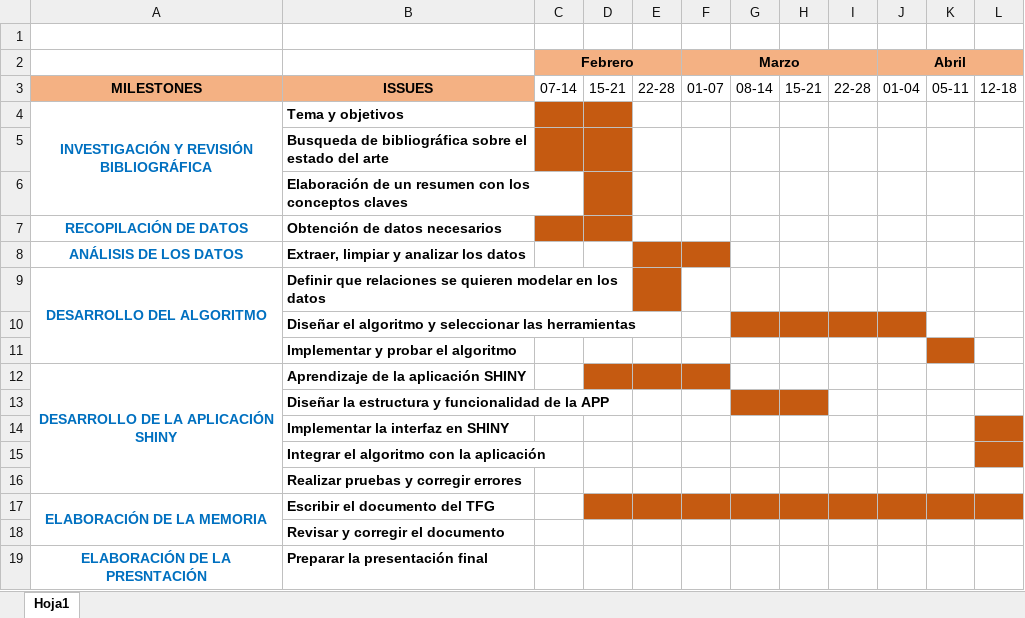
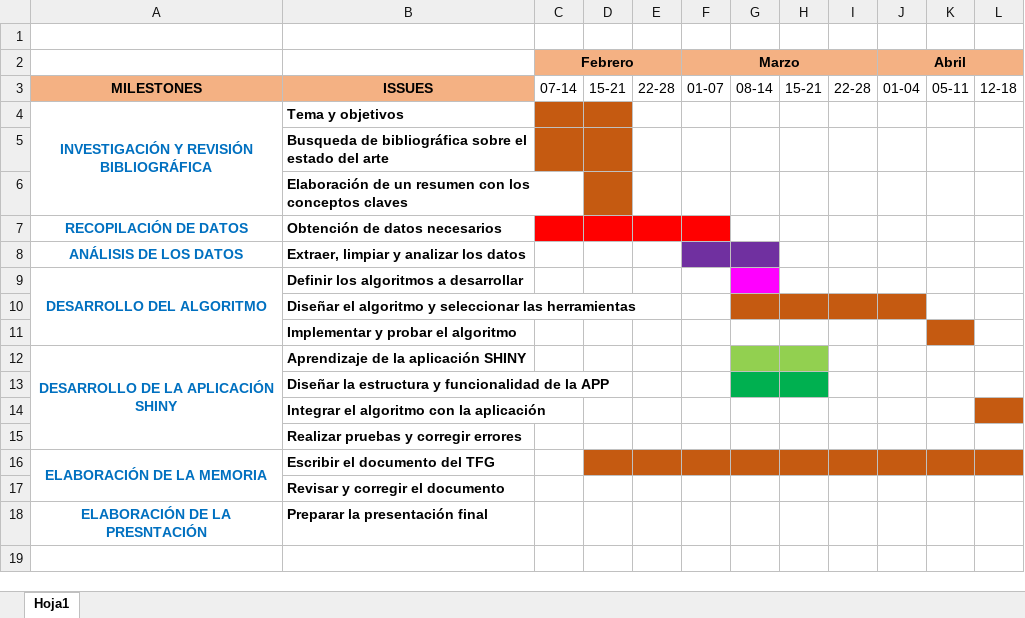
Before and after one commit to Lorenacalvoperez/Trabajo-Fin-de-Grado, an Excel workbook: Cronograma_TFG.xlsx, sheet Hoja1, drawn as a sheet; only a part is shown; values as stored, in another font and other column widths than the file's, no borders; rows hold the shown columns only; the diff names each change by its address in the sheet, - before the commit and + after, or states it on an @@ line.

Commit message:
Actualizacion del cronograma

```diff
--- a/Cronograma_TFG.xlsx (sheet Hoja1)
+++ b/Cronograma_TFG.xlsx (sheet Hoja1)
-C7:D7 fill: #C55A11
+C7:D7 fill: #FF0000
-E7:F7 fill: none
+E7:F7 fill: #FF0000
-E8:E9 fill: #C55A11
+E8:E9 fill: none
-F8 fill: #C55A11
+F8 fill: #7030A0
-G8 fill: none
+G8 fill: #7030A0
-B9: Definir que relaciones se quieren modelar en los datos
+B9: Definir los algoritmos a desarrollar
-G9 fill: none
+G9 fill: #FF00FF
-D12:F12 fill: #C55A11
+D12:F12 fill: none
-G12:H12 fill: none
+G12:H12 fill: #92D050
-G13:H13 fill: #C55A11
+G13:H13 fill: #00B050
-row 14:  | Implementar la interfaz en SHINY
```
